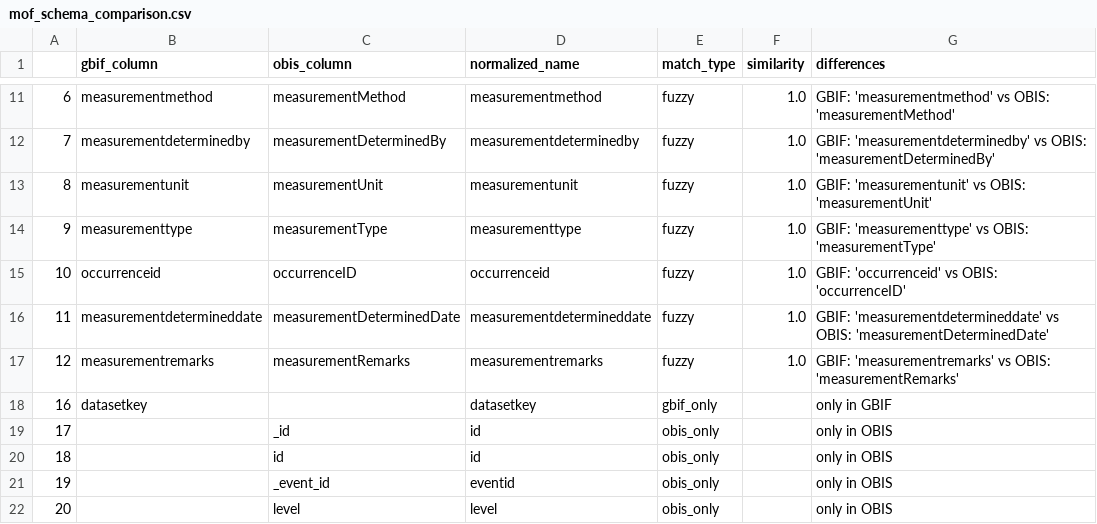
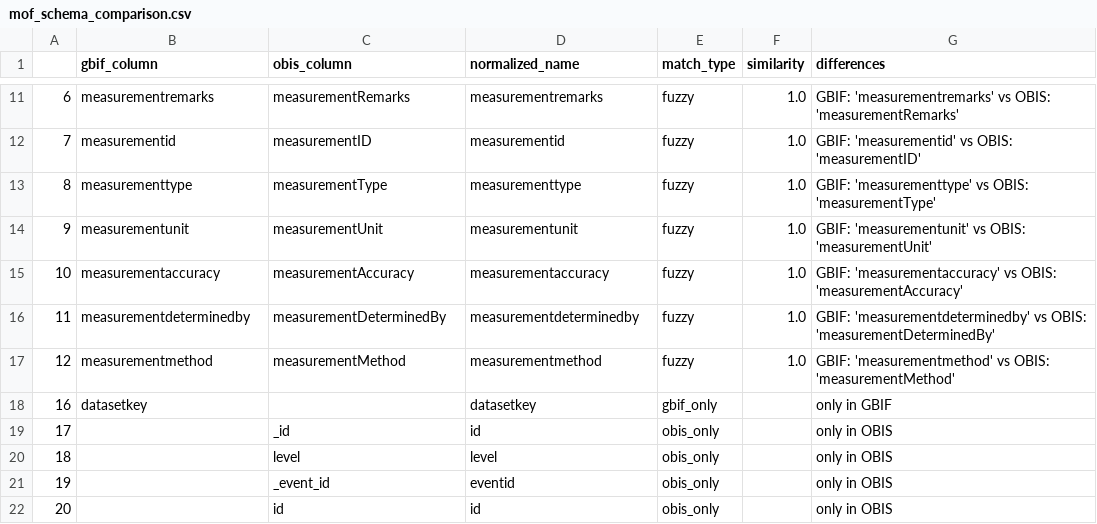
Before and after one commit to NOAA-PMEL/integrated_arctic_toolkit, a CSV file: align_schema/schema_comparison/comparison_csvs/mof_schema_comparison.csv, drawn as a sheet; only a part is shown, gaps mark what is left out; the diff covers the shown part only.

```diff
--- a/align_schema/schema_comparison/comparison_csvs/mof_schema_comparison.csv
+++ b/align_schema/schema_comparison/comparison_csvs/mof_schema_comparison.csv
@@ -11,12 +11,12 @@
-6,measurementmethod,measurementMethod,measurementmethod,fuzzy,1.0,GBIF: 'measurementmethod' vs OBIS: 'measurementMethod'
-7,measurementdeterminedby,measurementDeterminedBy,measurementdeterminedby,fuzzy,1.0,GBIF: 'measurementdeterminedby' vs OBIS: 'measurementDeterminedBy'
-8,measurementunit,measurementUnit,measurementunit,fuzzy,1.0,GBIF: 'measurementunit' vs OBIS: 'measurementUnit'
-9,measurementtype,measurementType,measurementtype,fuzzy,1.0,GBIF: 'measurementtype' vs OBIS: 'measurementType'
-10,occurrenceid,occurrenceID,occurrenceid,fuzzy,1.0,GBIF: 'occurrenceid' vs OBIS: 'occurrenceID'
-11,measurementdetermineddate,measurementDeterminedDate,measurementdetermineddate,fuzzy,1.0,GBIF: 'measurementdetermineddate' vs OBIS: 'measurementDeterminedDate'
-12,measurementremarks,measurementRemarks,measurementremarks,fuzzy,1.0,GBIF: 'measurementremarks' vs OBIS: 'measurementRemarks'
+6,measurementremarks,measurementRemarks,measurementremarks,fuzzy,1.0,GBIF: 'measurementremarks' vs OBIS: 'measurementRemarks'
+7,measurementid,measurementID,measurementid,fuzzy,1.0,GBIF: 'measurementid' vs OBIS: 'measurementID'
+8,measurementtype,measurementType,measurementtype,fuzzy,1.0,GBIF: 'measurementtype' vs OBIS: 'measurementType'
+9,measurementunit,measurementUnit,measurementunit,fuzzy,1.0,GBIF: 'measurementunit' vs OBIS: 'measurementUnit'
+10,measurementaccuracy,measurementAccuracy,measurementaccuracy,fuzzy,1.0,GBIF: 'measurementaccuracy' vs OBIS: 'measurementAccuracy'
+11,measurementdeterminedby,measurementDeterminedBy,measurementdeterminedby,fuzzy,1.0,GBIF: 'measurementdeterminedby' vs OBIS: 'measurementDeterminedBy'
+12,measurementmethod,measurementMethod,measurementmethod,fuzzy,1.0,GBIF: 'measurementmethod' vs OBIS: 'measurementMethod'
 16,datasetkey,,datasetkey,gbif_only,,only in GBIF
 17,,_id,id,obis_only,,only in OBIS
-18,,id,id,obis_only,,only in OBIS
+18,,level,level,obis_only,,only in OBIS
 19,,_event_id,eventid,obis_only,,only in OBIS
-20,,level,level,obis_only,,only in OBIS
+20,,id,id,obis_only,,only in OBIS
```
Also changed, not shown: 30 edited cells elsewhere in this file, align_schema/schema_comparison/comparison_csvs/dna_schema_comparison.csv, align_schema/schema_comparison/comparison_csvs/occ_schema_comparison.csv, 7 other files.
